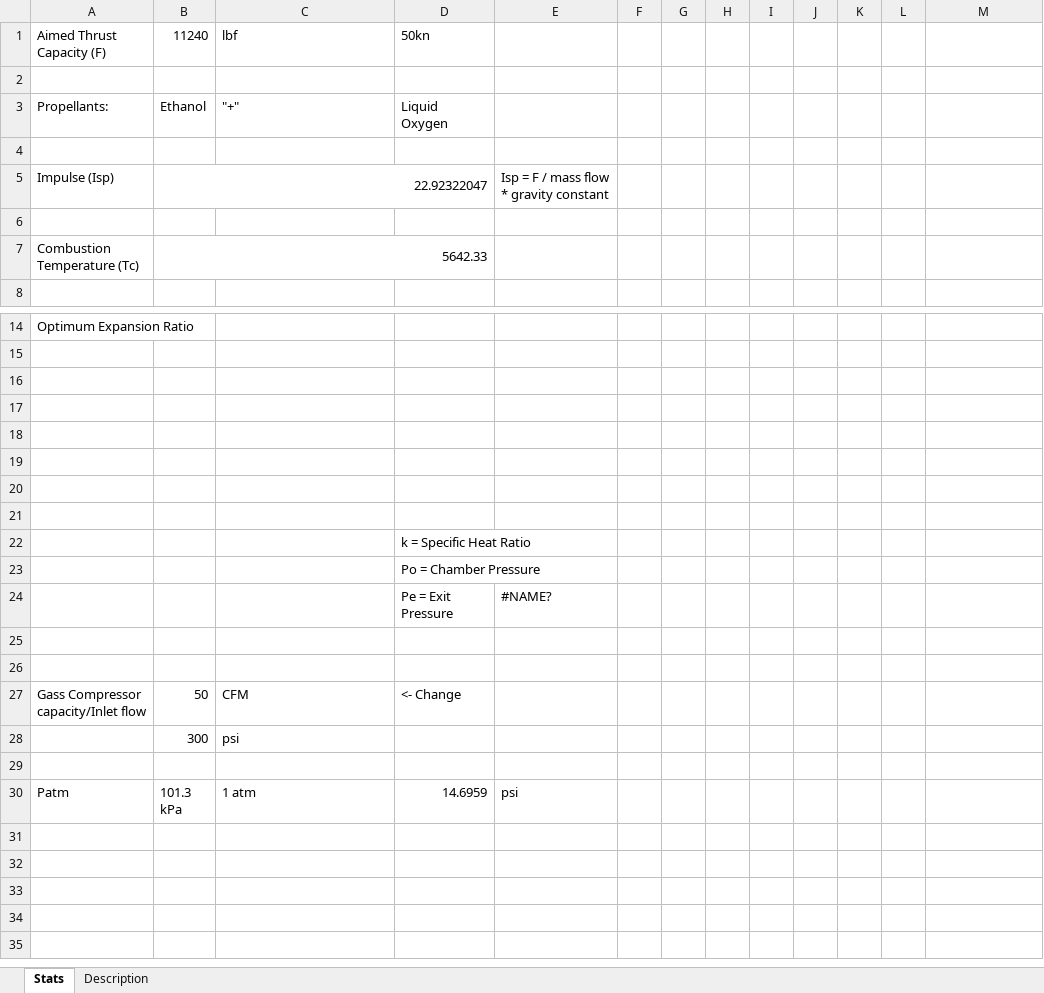
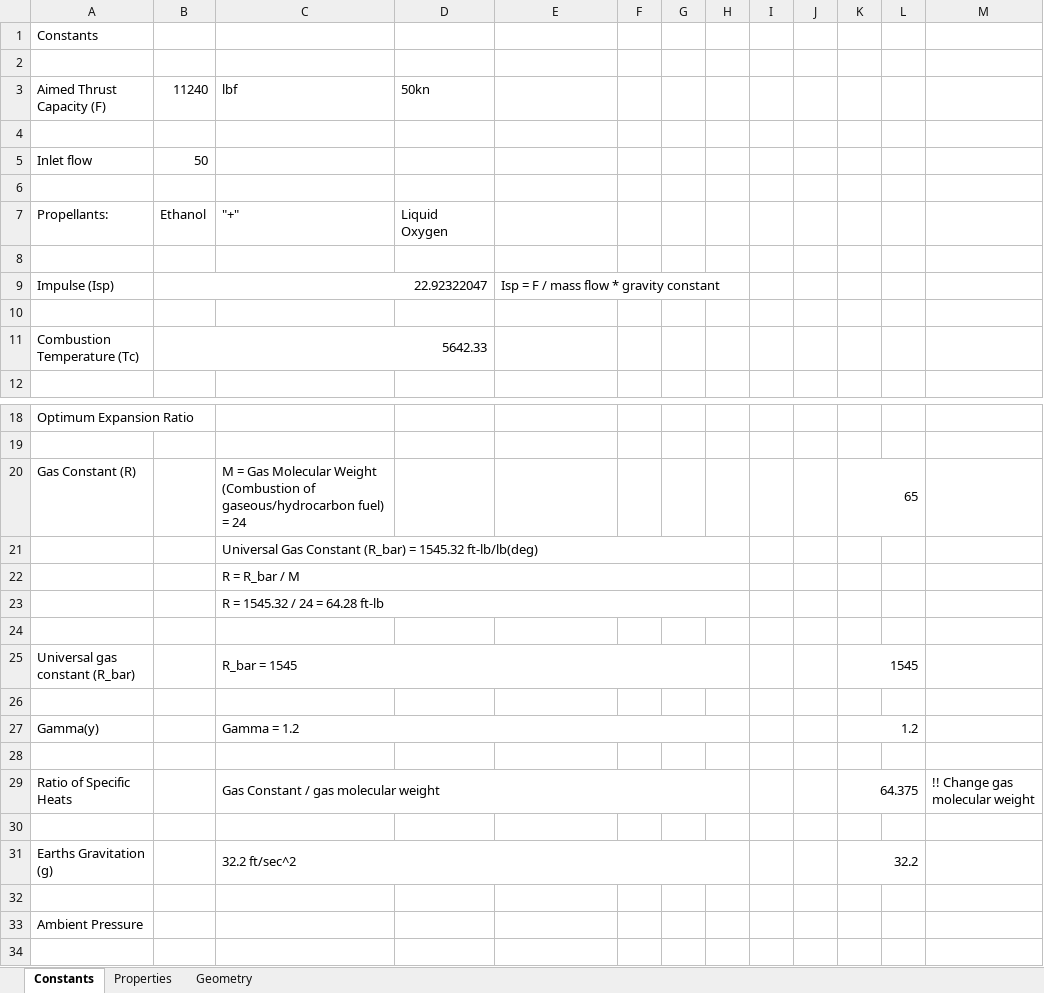
Before and after one commit to nyameaama/Converse-Engine, an Excel workbook: Nozzle-CC/Converse Engine v1.xlsx, sheet Constants, drawn as a sheet; only a part is shown, gaps mark what is left out; the shorter side is filled out with more unchanged rows; values as stored, in another font and other column widths than the file's, no cell formats; charts and pictures not drawn; removed rows and columns are numbered as before the commit, all else as after; the diff names each change by its address in the sheet, - before the commit and + after, or states it on an @@ line.

```diff
--- a/Nozzle-CC/Converse Engine v1.xlsx (sheet Constants)
+++ b/Nozzle-CC/Converse Engine v1.xlsx (sheet Constants)
-sheet tab: Stats
+sheet tab: Constants
-sheet tab: Description
+sheet tab: Properties
+sheet tab: Geometry
+row 1: Constants
+row 2: (empty)
+row 4: (empty)
+row 5: Inlet flow | 50
+E9:H9 merged
+row 20: Gas Constant (R) |  | M = Gas Molecular Weight (Combustion of gaseous/hydrocarbon fuel) = 24 |  |  |  |  |  |  |  | 65
+row 21:  |  | Universal Gas Constant (R_bar) = 1545.32 ft-lb/lb(deg)
+row 22:  |  | R = R_bar / M
+row 23:  |  | R = 1545.32 / 24 = 64.28 ft-lb
+row 25: Universal gas constant (R_bar) |  | R_bar = 1545 |  |  |  |  |  |  |  | 1545
+row 27: Gamma(y) |  | Gamma = 1.2 |  |  |  |  |  |  |  | 1.2
+row 29: Ratio of Specific Heats |  | Gas Constant / gas molecular weight |  |  |  |  |  |  |  | 64.375 |  | !! Change gas molecular weight
+row 31: Earths Gravitation (g) |  | 32.2 ft/sec^2 |  |  |  |  |  |  |  | 32.2
-A33 (Aimed Thrust Capacity (F)): (empty)
+A33 (Aimed Thrust Capacity (F)): Ambient Pressure
-row 22:  |  |  | k = Specific Heat Ratio
-row 23:  |  |  | Po = Chamber Pressure
-row 24:  |  |  | Pe = Exit Pressure | #NAME?
-row 25: (empty)
-row 26: (empty)
-row 27: Gass Compressor capacity/Inlet flow | 50 | CFM | <- Change
-row 28:  | 300 | psi
```
Also changed, not shown: sheet Properties, cell formats, formulas that keep their value, charts or pictures.
